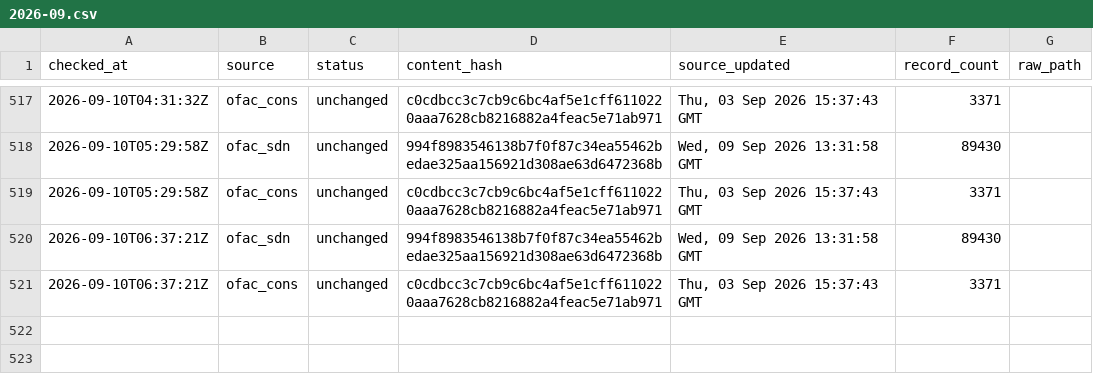
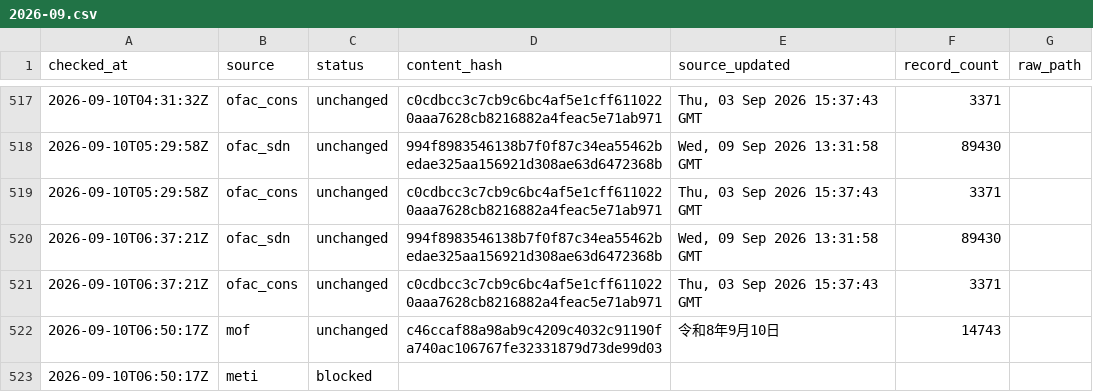
Before and after one commit to kenmizuno-cpu/sanctions-watch, a CSV file: data/heartbeat/2026-09.csv, drawn as a sheet; only a part is shown, gaps mark what is left out; the diff names each change by its address in the sheet, - before the commit and + after, or states it on an @@ line.

```diff
--- a/data/heartbeat/2026-09.csv
+++ b/data/heartbeat/2026-09.csv
+row 522: 2026-09-10T06:50:17Z | mof | unchanged | c46ccaf88a98ab9c4209c4032c91190fa740ac106767fe32331879d73de99d03 | 令和8年9月10日 | 14743
+row 523: 2026-09-10T06:50:17Z | meti | blocked
```
Also changed, not shown: data/dashboard/status.csv, data/source_audit/2026-09.csv.
